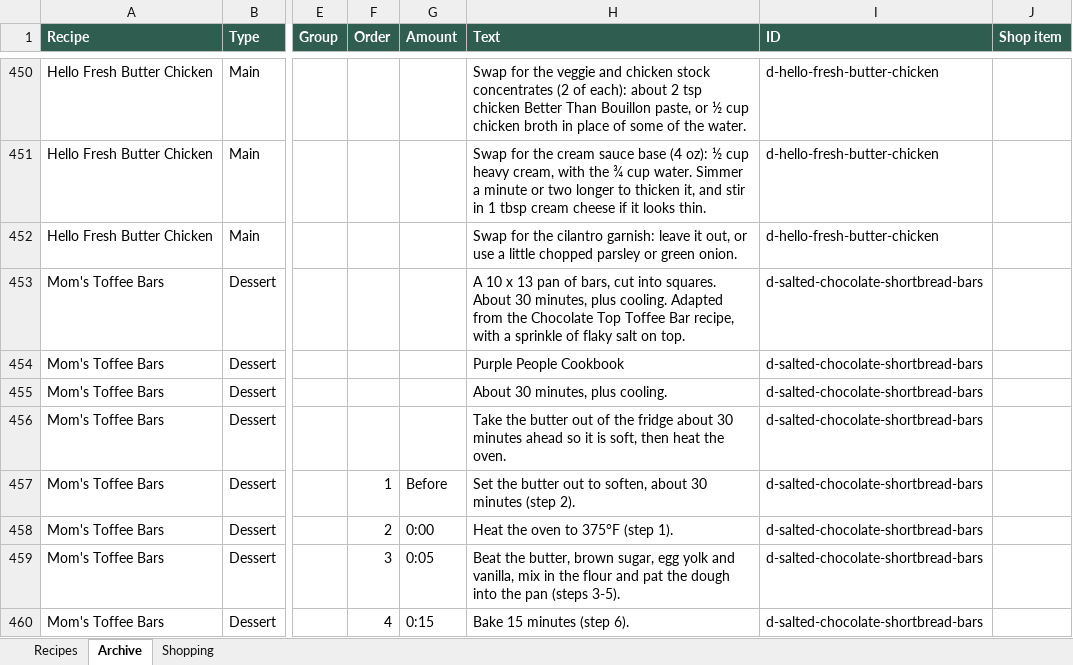
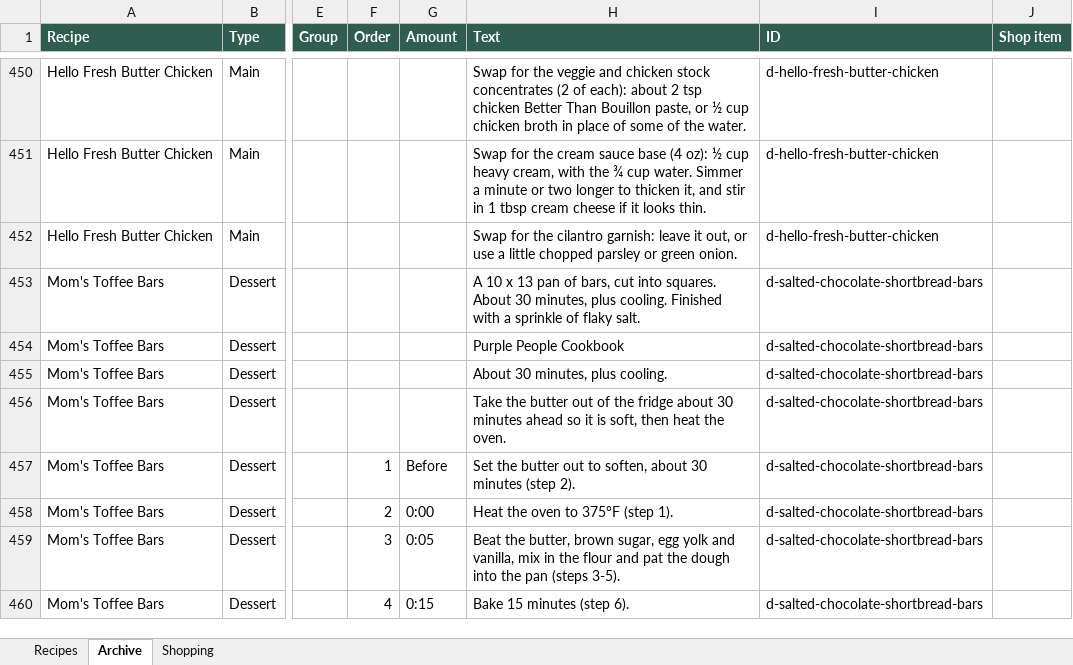
Before and after one commit to entquine/Recipes, an Excel workbook: recipes.xlsx, sheet Archive, drawn as a sheet; only a part is shown, gaps mark what is left out; values as stored, in another font and other column widths than the file's, no borders; the diff names each change by its address in the sheet, - before the commit and + after, or states it on an @@ line.

```diff
--- a/recipes.xlsx (sheet Archive)
+++ b/recipes.xlsx (sheet Archive)
-H453 (Text): …plus cooling. Adapted from the Chocolate Top Toffee Bar recipe, with a sprinkle of flaky salt on top.
+H453 (Text): …plus cooling. Finished with a sprinkle of flaky salt.
```
